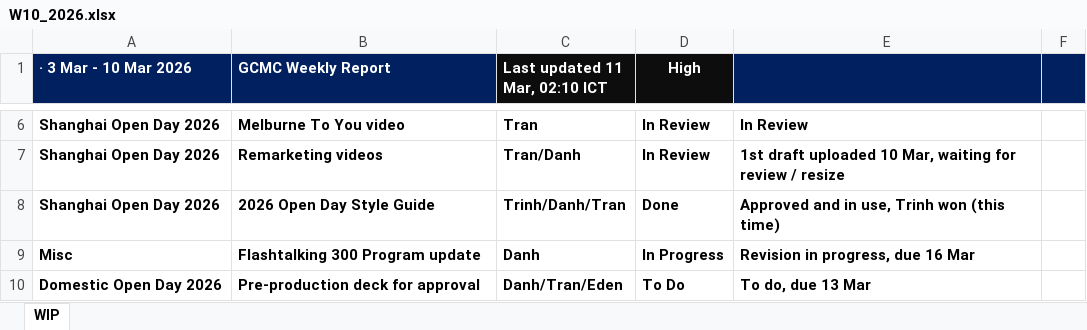
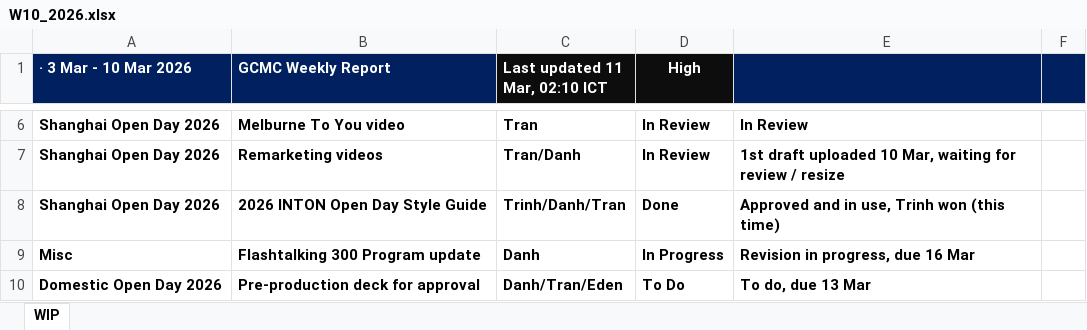
Before and after one commit to westmere7/RMIT_WIP, an Excel workbook: data/reports/W10_2026.xlsx, sheet WIP, drawn as a sheet; only a part is shown, gaps mark what is left out; values as stored, in another font and other column widths than the file's, no borders; the diff names each change by its address in the sheet, - before the commit and + after, or states it on an @@ line.

Commit message:
Update W10_2026.xlsx

```diff
--- a/data/reports/W10_2026.xlsx (sheet WIP)
+++ b/data/reports/W10_2026.xlsx (sheet WIP)
-B8 (GCMC Weekly Report): 2026 Open Day Style Guide
+B8 (GCMC Weekly Report): 2026 INTON Open Day Style Guide
```
